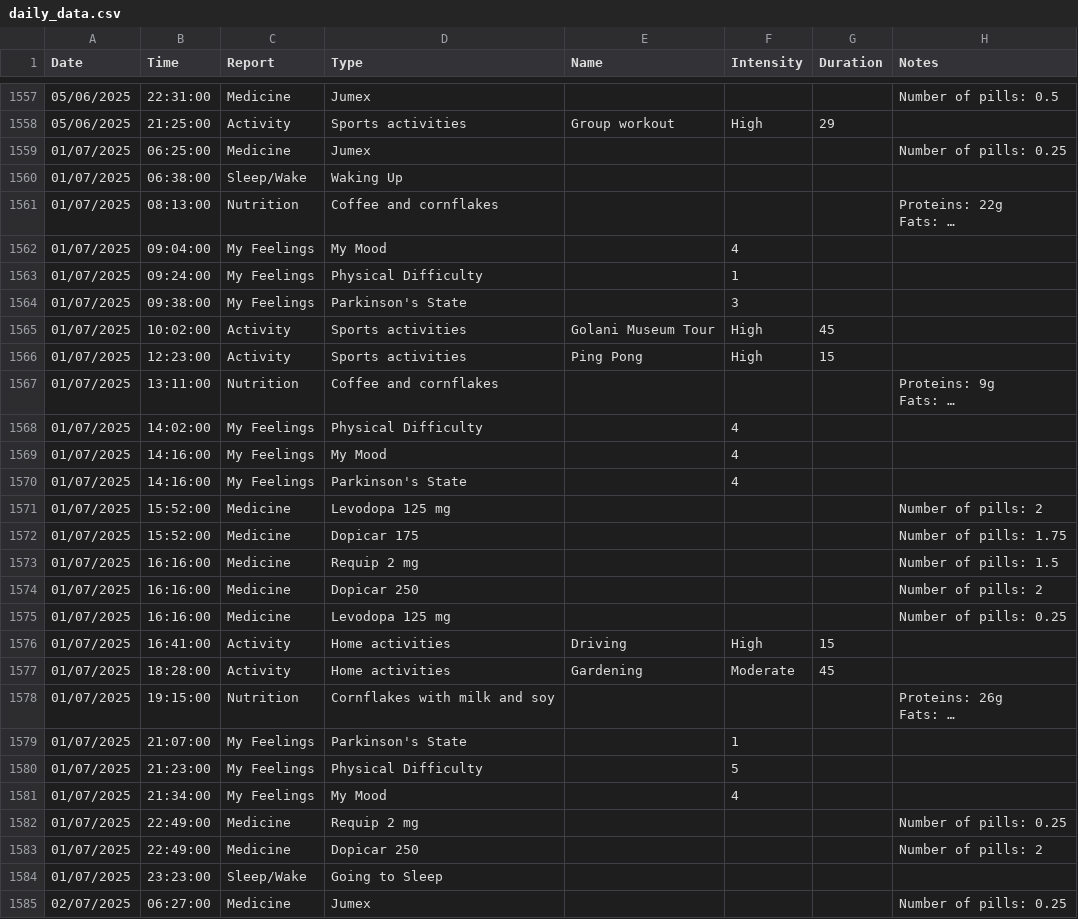
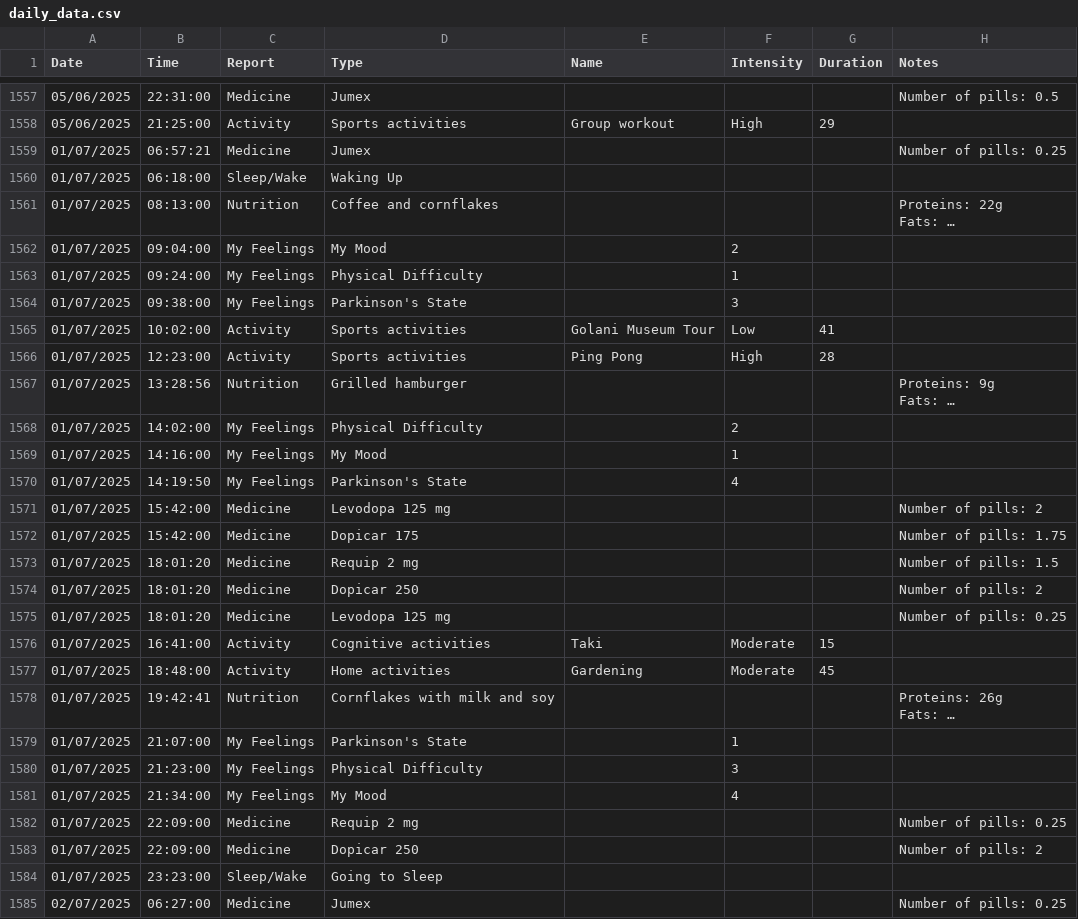
Before and after one commit to OmerFatal/FinalProject_Parkinson-s_Visualization, a CSV file: Phase_B/capstone-app/public/data/daily_data.csv, drawn as a sheet; only a part is shown, gaps mark what is left out; long unchanged cells end in …; the diff covers the shown part only; the diff names each change by its address in the sheet, - before the commit and + after, or states it on an @@ line.

```diff
--- a/Phase_B/capstone-app/public/data/daily_data.csv
+++ b/Phase_B/capstone-app/public/data/daily_data.csv
-B1559 (Time): 06:25:00
+B1559 (Time): 06:57:21
-B1560 (Time): 06:38:00
+B1560 (Time): 06:18:00
-F1562 (Intensity): 4
+F1562 (Intensity): 2
-F1565 (Intensity): High
+F1565 (Intensity): Low
-G1565 (Duration): 45
+G1565 (Duration): 41
-G1566 (Duration): 15
+G1566 (Duration): 28
-B1567 (Time): 13:11:00
+B1567 (Time): 13:28:56
-D1567 (Type): Coffee and cornflakes
+D1567 (Type): Grilled hamburger
-F1568 (Intensity): 4
+F1568 (Intensity): 2
-F1569 (Intensity): 4
+F1569 (Intensity): 1
-B1570 (Time): 14:16:00
+B1570 (Time): 14:19:50
-B1571:B1572 (Time): 15:52:00
+B1571:B1572 (Time): 15:42:00
-B1573:B1575 (Time): 16:16:00
+B1573:B1575 (Time): 18:01:20
-D1576 (Type): Home activities
+D1576 (Type): Cognitive activities
-E1576 (Name): Driving
+E1576 (Name): Taki
-F1576 (Intensity): High
+F1576 (Intensity): Moderate
-B1577 (Time): 18:28:00
+B1577 (Time): 18:48:00
-B1578 (Time): 19:15:00
+B1578 (Time): 19:42:41
-F1580 (Intensity): 5
+F1580 (Intensity): 3
-B1582:B1583 (Time): 22:49:00
+B1582:B1583 (Time): 22:09:00
```
Also changed, not shown: 13 edited cells elsewhere in this file, 2 other files.
